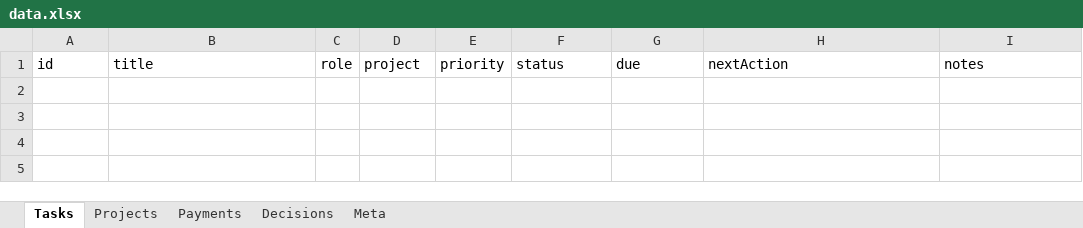
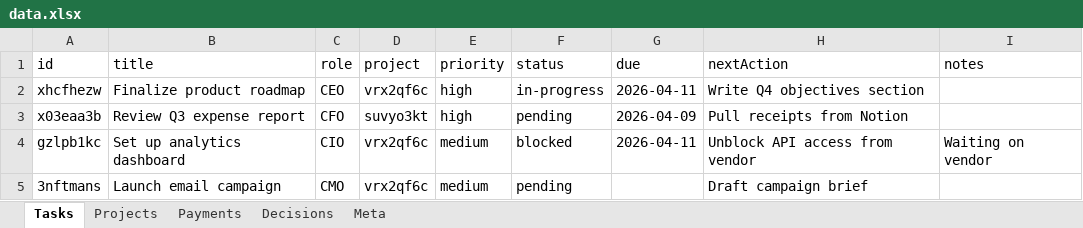
Before and after one commit to kneuralabs/comm, an Excel workbook: data.xlsx, sheet Tasks, drawn as a sheet; values as stored, in another font and other column widths than the file's, no borders; the diff names each change by its address in the sheet, - before the commit and + after, or states it on an @@ line.

Commit message:
KneuraCOMMS commit — 2026-04-10T21:30:08.566Z

```diff
--- a/data.xlsx (sheet Tasks)
+++ b/data.xlsx (sheet Tasks)
+row 2: xhcfhezw | Finalize product roadmap | CEO | vrx2qf6c | high | in-progress | 2026-04-11 | Write Q4 objectives section
+row 3: x03eaa3b | Review Q3 expense report | CFO | suvyo3kt | high | pending | 2026-04-09 | Pull receipts from Notion
+row 4: gzlpb1kc | Set up analytics dashboard | CIO | vrx2qf6c | medium | blocked | 2026-04-11 | Unblock API access from vendor | Waiting on vendor
+row 5: 3nftmans | Launch email campaign | CMO | vrx2qf6c | medium | pending |  | Draft campaign brief
```
Also changed, not shown: sheet Meta.
